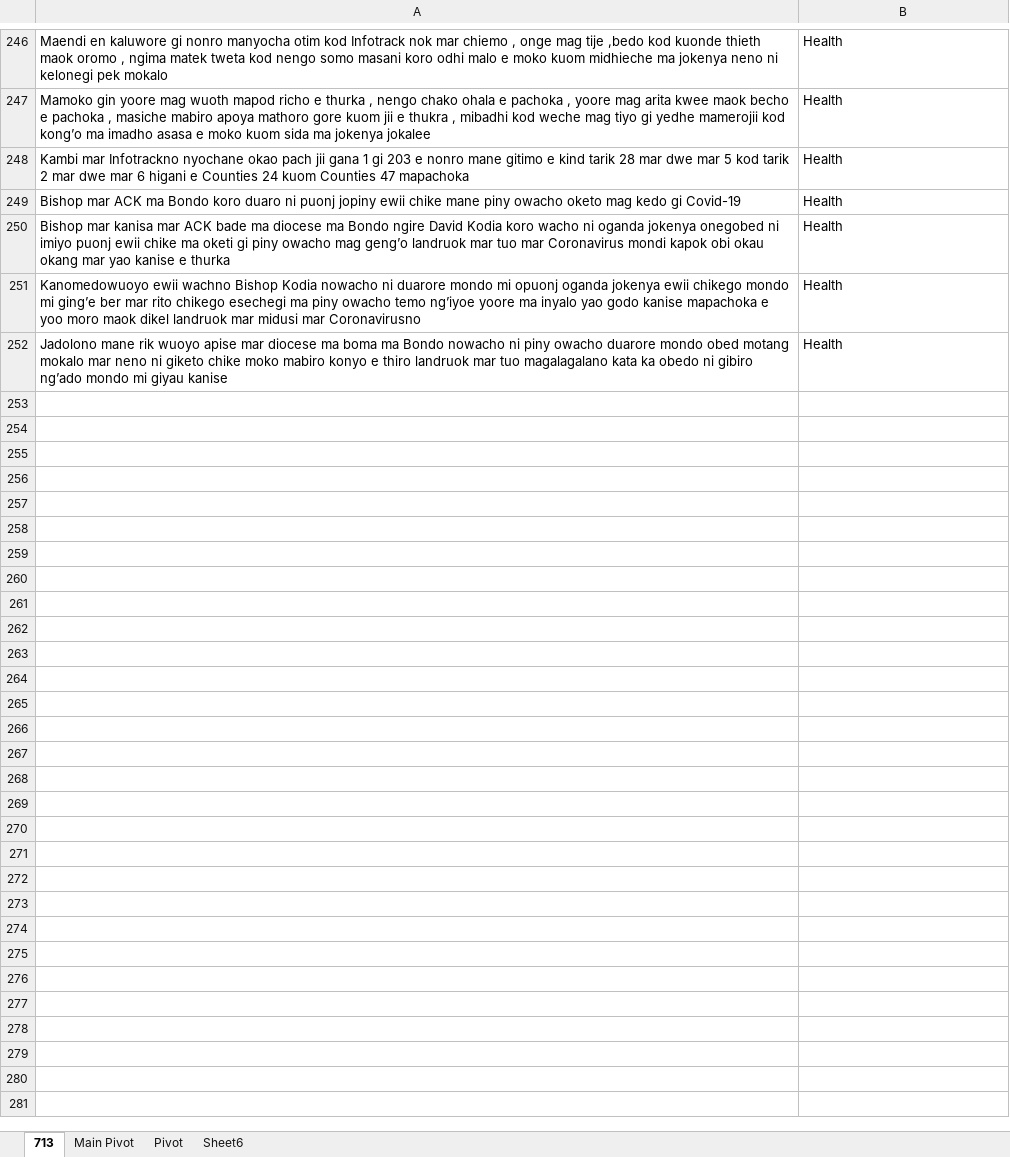
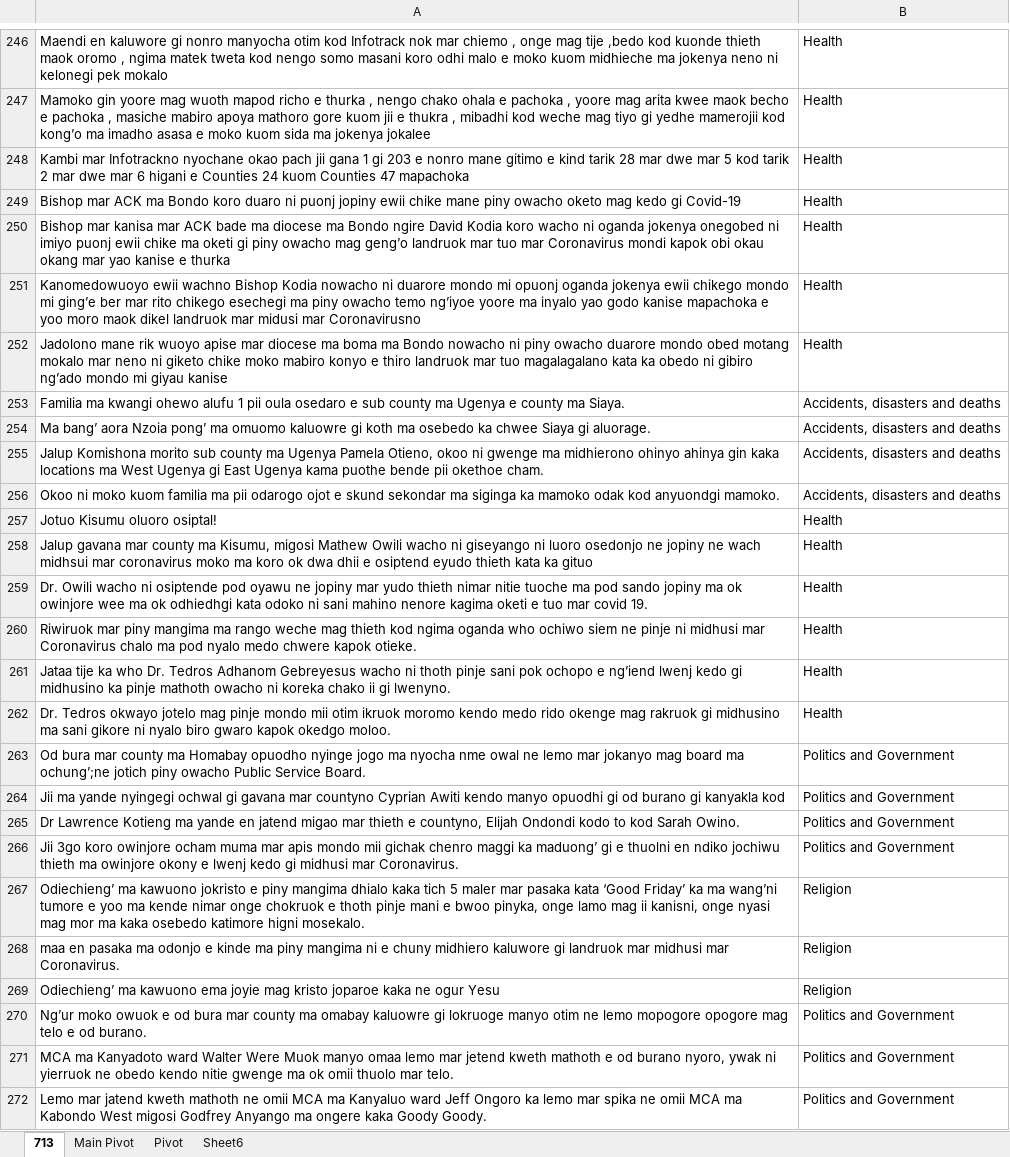
Before and after one commit to Pogayo/Luo-News-Dataset, an Excel workbook: LUO.xlsx, sheet 713, drawn as a sheet; only a part is shown, gaps mark what is left out; values as stored, in another font and other column widths than the file's, no borders; the diff covers the shown part only; the diff names each change by its address in the sheet, - before the commit and + after, or states it on an @@ line.

Commit message:
added May 2nd

```diff
--- a/LUO.xlsx (sheet 713)
+++ b/LUO.xlsx (sheet 713)
+row 253: Familia ma kwangi ohewo alufu 1 pii oula osedaro e sub county ma Ugenya e county ma Siaya. | Accidents, disasters and deaths
+row 254: Ma bang’ aora Nzoia pong’ ma omuomo kaluowre gi koth ma osebedo ka chwee Siaya gi aluorage. | Accidents, disasters and deaths
+row 255: Jalup Komishona morito sub county ma Ugenya Pamela Otieno, okoo ni gwenge ma midhierono ohinyo ahinya gin kaka locations ma West Ugenya gi East Ugenya kama puothe bende pii okethoe cham. | Accidents, disasters and deaths
+row 256: Okoo ni moko kuom familia ma pii odarogo ojot e skund sekondar ma siginga ka mamoko odak kod anyuondgi mamoko. | Accidents, disasters and deaths
+row 257: Jotuo Kisumu oluoro osiptal! | Health
+row 258: Jalup gavana mar county ma Kisumu, migosi Mathew Owili wacho ni giseyango ni luoro osedonjo ne jopiny ne wach midhsui mar coronavirus moko ma koro ok dwa dhii e osiptend eyudo thieth kata ka gituo | Health
+row 259: Dr. Owili wacho ni osiptende pod oyawu ne jopiny mar yudo thieth nimar nitie tuoche ma pod sando jopiny ma ok owinjore wee ma ok odhiedhgi kata odoko ni sani mahino nenore kagima oketi e tuo mar covid 19. | Health
+row 260: Riwiruok mar piny mangima ma rango weche mag thieth kod ngima oganda who ochiwo siem ne pinje ni midhusi mar Coronavirus chalo ma pod nyalo medo chwere kapok otieke. | Health
+row 261: Jataa tije ka who Dr. Tedros Adhanom Gebreyesus wacho ni thoth pinje sani pok ochopo e ng’iend lwenj kedo gi midhusino ka pinje mathoth owacho ni koreka chako ii gi lwenyno. | Health
+row 262: Dr. Tedros okwayo jotelo mag pinje mondo mii otim ikruok moromo kendo medo rido okenge mag rakruok gi midhusino ma sani gikore ni nyalo biro gwaro kapok okedgo moloo. | Health
+row 263: Od bura mar county ma Homabay opuodho nyinge jogo ma nyocha nme owal ne lemo mar jokanyo mag board ma ochung’;ne jotich piny owacho Public Service Board. | Politics and Government
+row 264: Jii ma yande nyingegi ochwal gi gavana mar countyno Cyprian Awiti kendo manyo opuodhi gi od burano gi kanyakla kod | Politics and Government
+row 265: Dr Lawrence Kotieng ma yande en jatend migao mar thieth e countyno, Elijah Ondondi kodo to kod Sarah Owino. | Politics and Government
+row 266: Jii 3go koro owinjore ocham muma mar apis mondo mii gichak chenro maggi ka maduong’ gi e thuolni en ndiko jochiwu thieth ma owinjore okony e lwenj kedo gi midhusi mar Coronavirus. | Politics and Government
+row 267: Odiechieng’ ma kawuono jokristo e piny mangima dhialo kaka tich 5 maler mar pasaka kata ‘Good Friday’ ka ma wang’ni tumore e yoo ma kende nimar onge chokruok e thoth pinje mani e bwoo pinyka, onge lamo mag ii kanisni, onge nyasi mag mor ma kaka osebedo katimore higni mosekalo. | Religion
+row 268: maa en pasaka ma odonjo e kinde ma piny mangima ni e chuny midhiero kaluwore gi landruok mar midhusi mar Coronavirus. | Religion
+row 269: Odiechieng’ ma kawuono ema joyie mag kristo joparoe kaka ne ogur Yesu | Religion
+row 270: Ng’ur moko owuok e od bura mar county ma omabay kaluowre gi lokruoge manyo otim ne lemo mopogore opogore mag telo e od burano. | Politics and Government
+row 271: MCA ma Kanyadoto ward Walter Were Muok manyo omaa lemo mar jetend kweth mathoth e od burano nyoro, ywak ni yierruok ne obedo kendo nitie gwenge ma ok omii thuolo mar telo. | Politics and Government
+row 272: Lemo mar jatend kweth mathoth ne omii MCA ma Kanyaluo ward Jeff Ongoro ka lemo mar spika ne omii MCA ma Kabondo West migosi Godfrey Anyango ma ongere kaka Goody Goody. | Politics and Government
```
Also changed, not shown: 12 added rows elsewhere in this sheet.
